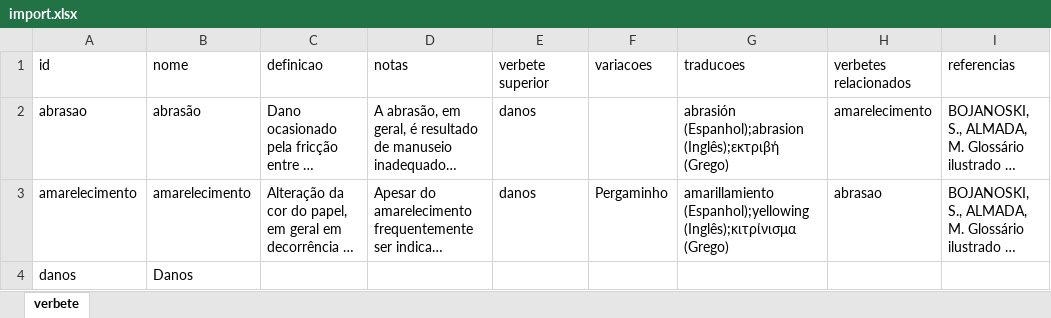
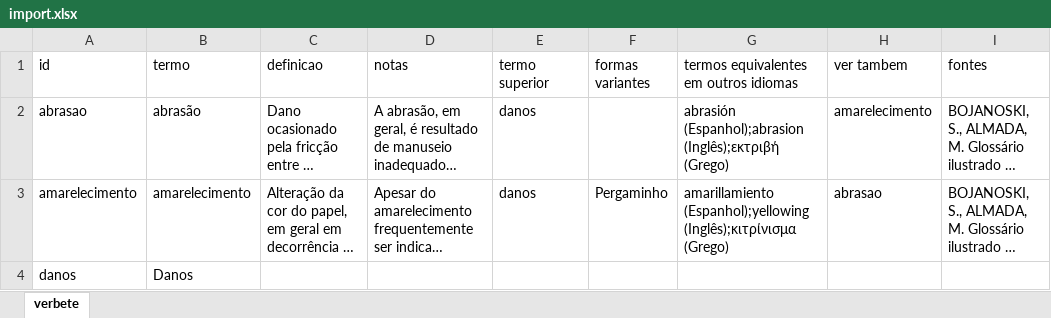
Before and after one commit to paramosoftware/pmca-manuel, an Excel workbook: public/templates/import.xlsx, sheet verbete, drawn as a sheet; long unchanged cells end in …; values as stored, in another font and other column widths than the file's, no borders; the diff names each change by its address in the sheet, - before the commit and + after, or states it on an @@ line.

```diff
--- a/public/templates/import.xlsx (sheet verbete)
+++ b/public/templates/import.xlsx (sheet verbete)
-B1: nome
+B1: termo
-E1: verbete superior
+E1: termo superior
-F1: variacoes
+F1: formas variantes
-G1: traducoes
+G1: termos equivalentes em outros idiomas
-H1: verbetes relacionados
+H1: ver tambem
-I1: referencias
+I1: fontes
```
Also changed, not shown: 20 other files.
